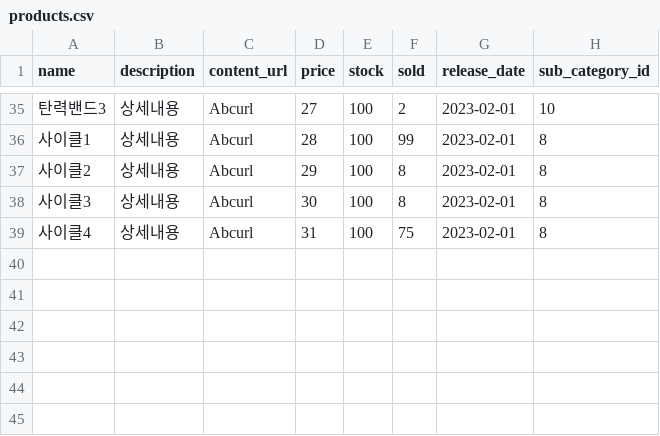
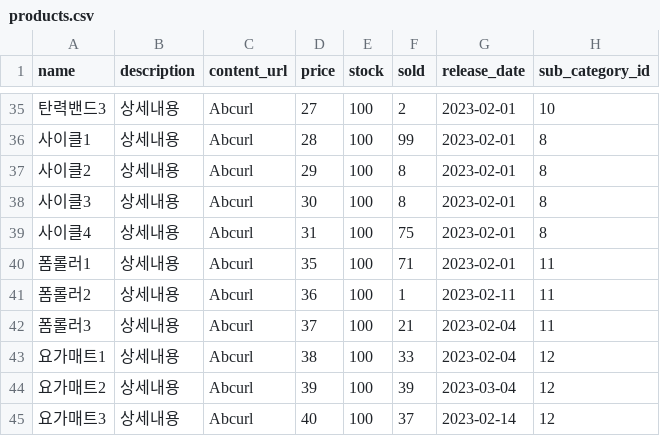
Before and after one commit to seoyun-dev/capstone1, a CSV file: products.csv, drawn as a sheet; only a part is shown, gaps mark what is left out.

Commit message:
REFACTORING sub_categories db, products db

```diff
--- a/products.csv
+++ b/products.csv
@@ -39 +39,7 @@ name,description,content_url,price,stock,sold,release_date,sub_category_id
 사이클4,상세내용,Abcurl,31,100,75,2023-02-01,8
+폼롤러1,상세내용,Abcurl,35,100,71,2023-02-01,11
+폼롤러2,상세내용,Abcurl,36,100,1,2023-02-11,11
+폼롤러3,상세내용,Abcurl,37,100,21,2023-02-04,11
+요가매트1,상세내용,Abcurl,38,100,33,2023-02-04,12
+요가매트2,상세내용,Abcurl,39,100,39,2023-03-04,12
+요가매트3,상세내용,Abcurl,40,100,37,2023-02-14,12
```
Also changed, not shown: 1 other file.
